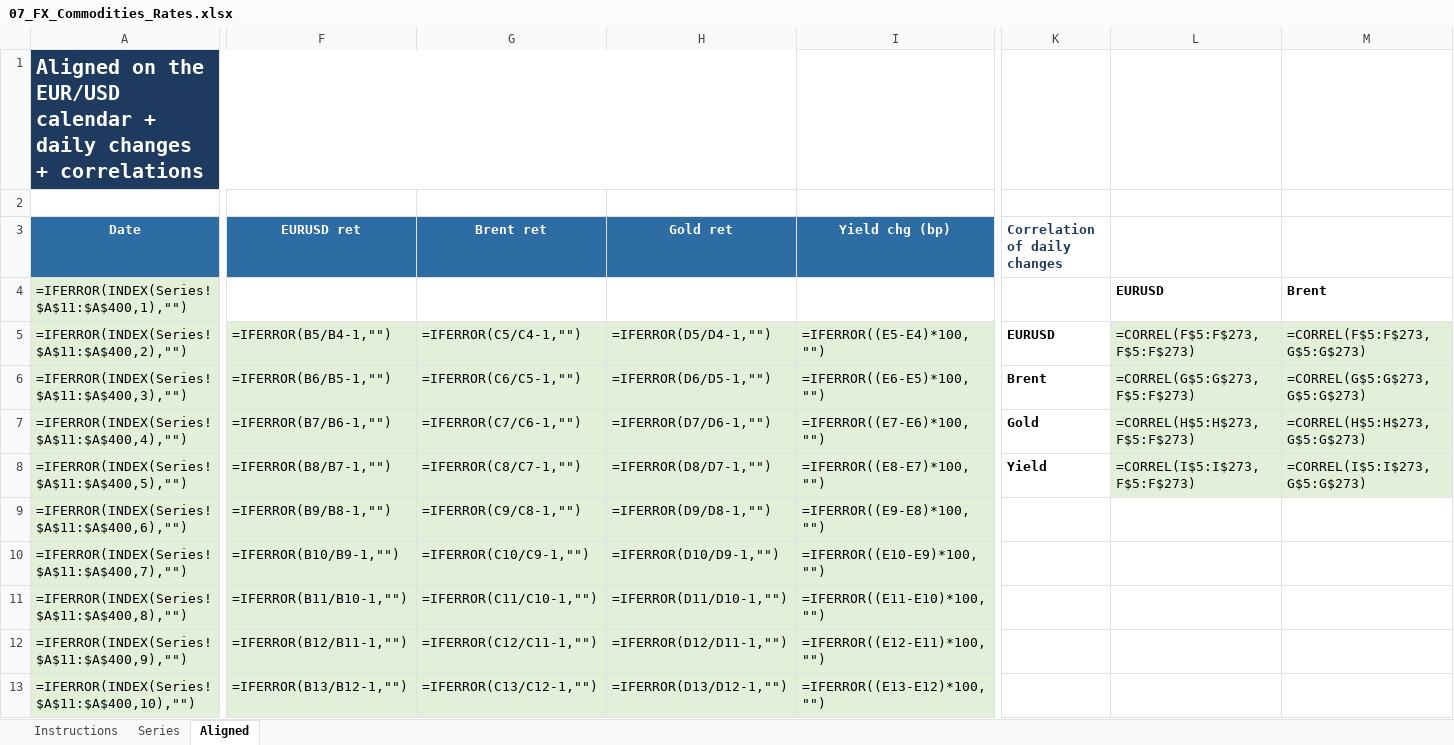
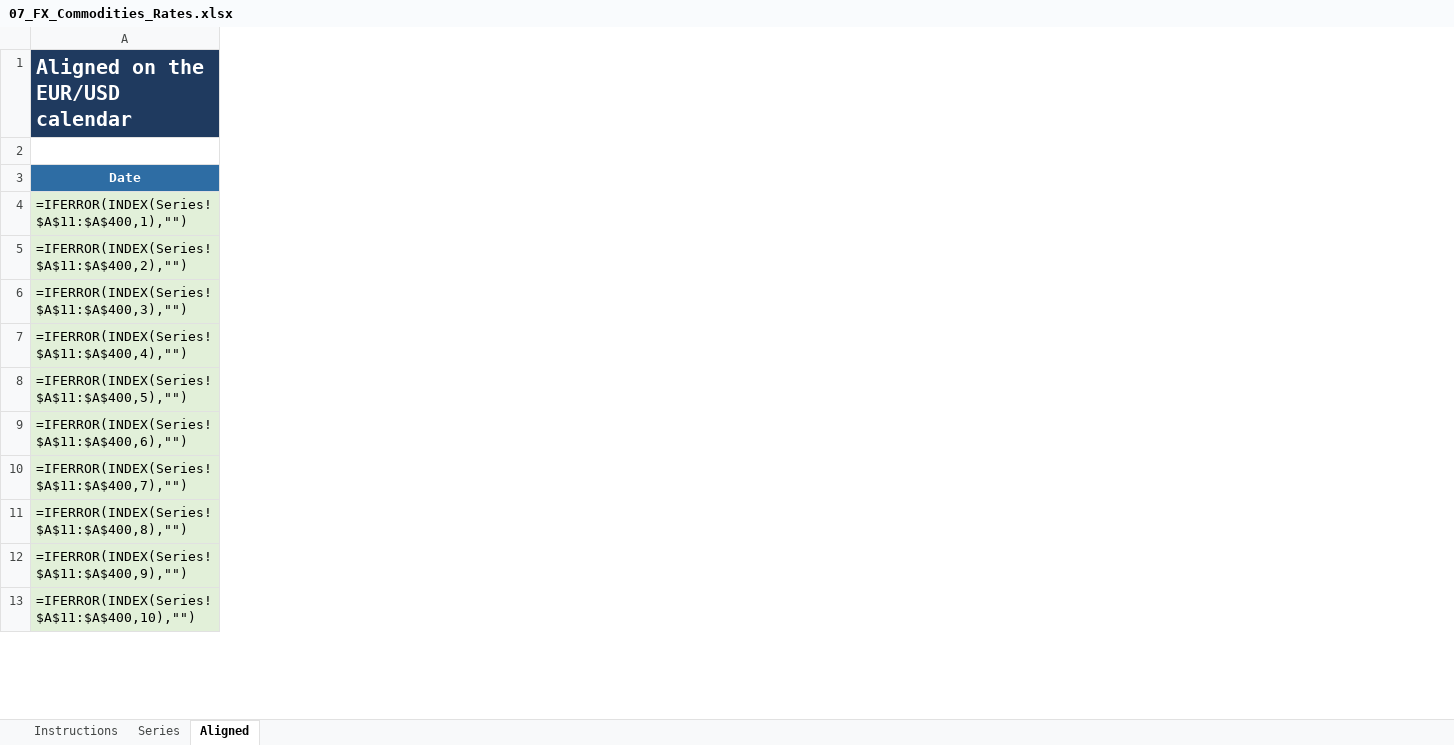
Before and after one commit to agarel86/factset-course, an Excel workbook: course/excel/07_FX_Commodities_Rates.xlsx, sheet Aligned, drawn as a sheet; only a part is shown, gaps mark what is left out; values as stored, in another font and other column widths than the file's, no borders; formulas without a stored value are shown as written; the diff covers the shown part only; the diff names each change by its address in the sheet, - before the commit and + after, or states it on an @@ line.

```diff
--- a/course/excel/07_FX_Commodities_Rates.xlsx (sheet Aligned)
+++ b/course/excel/07_FX_Commodities_Rates.xlsx (sheet Aligned)
-column F (EURUSD ret), rows 5-13: =IFERROR(B5/B4-1,"") | =IFERROR(B6/B5-1,"") | =IFERROR(B7/B6-1,"") | =IFERROR(B8/B7-1,"") | =IFERROR(B9/B8-1,"") | =IFERROR(B10/B9-1,"") | =IFERROR(B11/B10-1,"") | =IFERROR(B12/B11-1,"") | =IFERROR(B13/B12-1,"")
-column G (Brent ret), rows 5-13: =IFERROR(C5/C4-1,"") | =IFERROR(C6/C5-1,"") | =IFERROR(C7/C6-1,"") | =IFERROR(C8/C7-1,"") | =IFERROR(C9/C8-1,"") | =IFERROR(C10/C9-1,"") | =IFERROR(C11/C10-1,"") | =IFERROR(C12/C11-1,"") | =IFERROR(C13/C12-1,"")
-column H (Gold ret), rows 5-13: =IFERROR(D5/D4-1,"") | =IFERROR(D6/D5-1,"") | =IFERROR(D7/D6-1,"") | =IFERROR(D8/D7-1,"") | =IFERROR(D9/D8-1,"") | =IFERROR(D10/D9-1,"") | =IFERROR(D11/D10-1,"") | =IFERROR(D12/D11-1,"") | =IFERROR(D13/D12-1,"")
-column I (Yield chg (bp)), rows 5-13: =IFERROR((E5-E4)*100,"") | =IFERROR((E6-E5)*100,"") | =IFERROR((E7-E6)*100,"") | =IFERROR((E8-E7)*100,"") | =IFERROR((E9-E8)*100,"") | =IFERROR((E10-E9)*100,"") | =IFERROR((E11-E10)*100,"") | =IFERROR((E12-E11)*100,"") | =IFERROR((E13-E12)*100,"")
-column K (Correlation of daily changes), rows 5-8: EURUSD | Brent | Gold | Yield
-column L, rows 4-8: EURUSD | =CORREL(F$5:F$273,F$5:F$273) | =CORREL(G$5:G$273,F$5:F$273) | =CORREL(H$5:H$273,F$5:F$273) | =CORREL(I$5:I$273,F$5:F$273)
-column M, rows 4-8: Brent | =CORREL(F$5:F$273,G$5:G$273) | =CORREL(G$5:G$273,G$5:G$273) | =CORREL(H$5:H$273,G$5:G$273) | =CORREL(I$5:I$273,G$5:G$273)
-A1 (Date): …EUR/USD calendar + daily changes + correlations
+A1 (Date): …EUR/USD calendar
```
Also changed, not shown: 3 removed columns elsewhere in this sheet, sheet Instructions, course/excel/04_Fund_Portfolio.xlsx, course/excel/10_TotalEnergies_ESG_News.xlsx, 32 other files.
